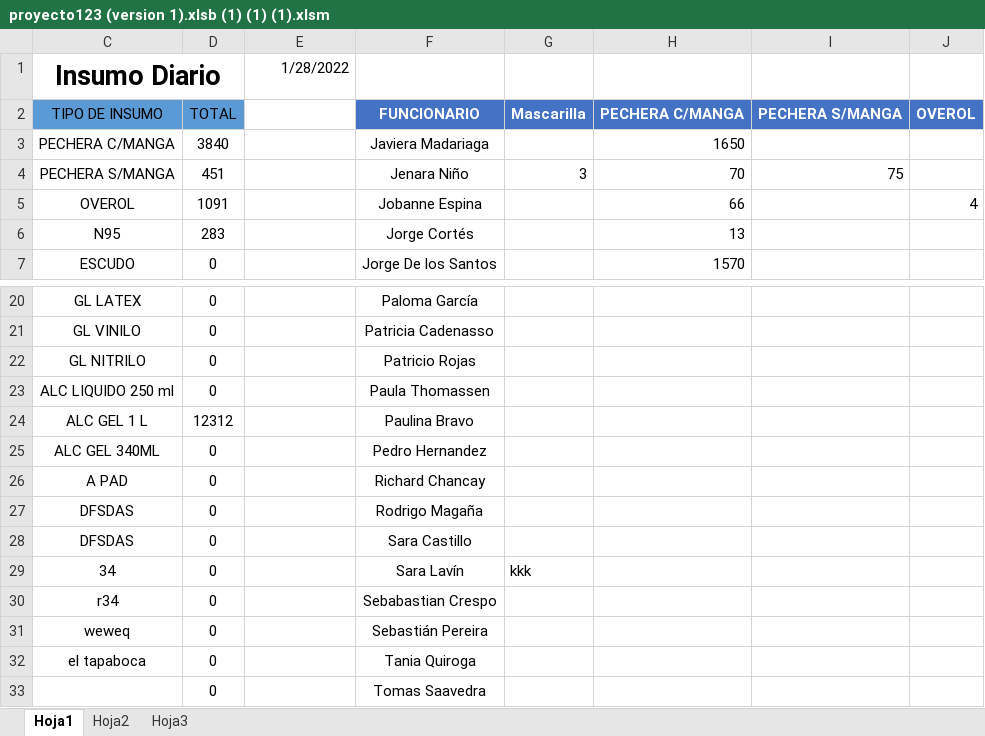
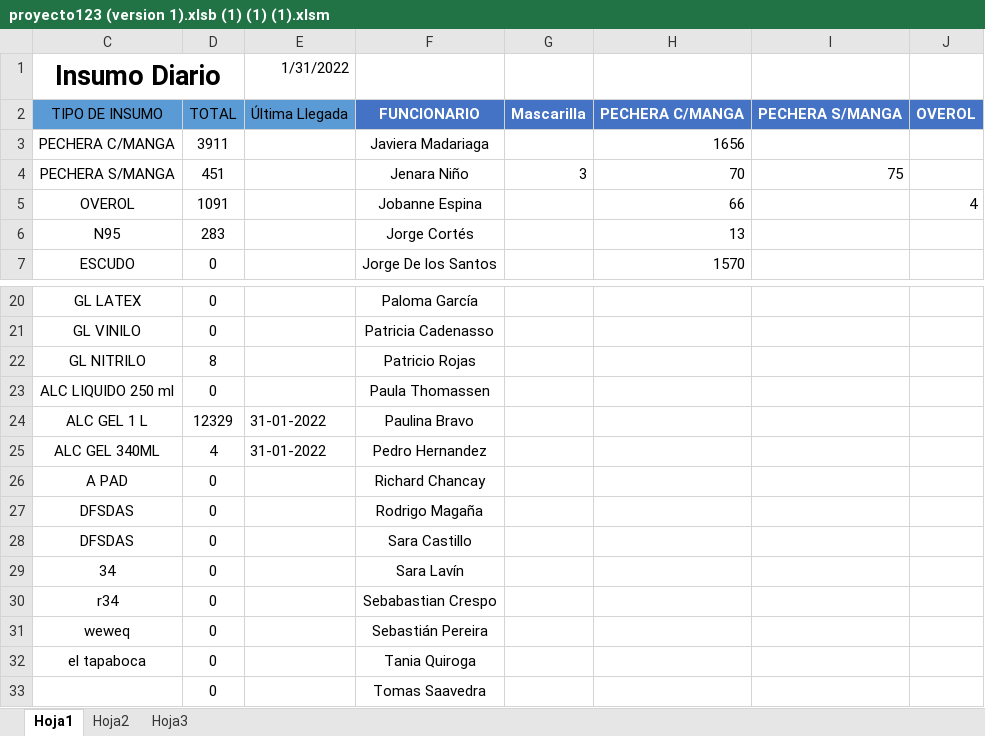
Before and after one commit to Kzlo7/proyectoCESFAM, an Excel workbook: proyecto123 (version 1).xlsb (1) (1) (1).xlsm, sheet Hoja1, drawn as a sheet; only a part is shown, gaps mark what is left out; values as stored, in another font and other column widths than the file's, no borders; the diff names each change by its address in the sheet, - before the commit and + after, or states it on an @@ line.

Commit message:
Update proyecto123 (version 1).xlsb (1) (1) (1).xlsm

```diff
--- a/proyecto123 (version 1).xlsb (1) (1) (1).xlsm (sheet Hoja1)
+++ b/proyecto123 (version 1).xlsb (1) (1) (1).xlsm (sheet Hoja1)
-E1: 1/28/2022
+E1: 1/31/2022
-E2 (1/31/2022): (empty)
+E2 (1/31/2022): Última Llegada
-E2 fill: none
+E2 fill: #5B9BD5
-D3: 3840
+D3: 3911
-H3: 1650
+H3: 1656
-D22: 0
+D22: 8
-D24: 12312
+D24: 12329
-E24:E25 (1/31/2022): (empty)
+E24:E25 (1/31/2022): 31-01-2022
-D25: 0
+D25: 4
-G29: kkk
+G29: (empty)
```
